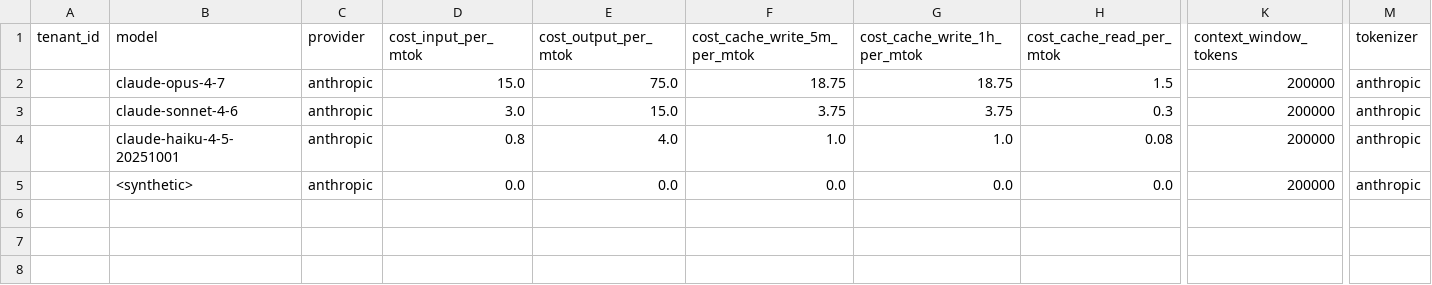
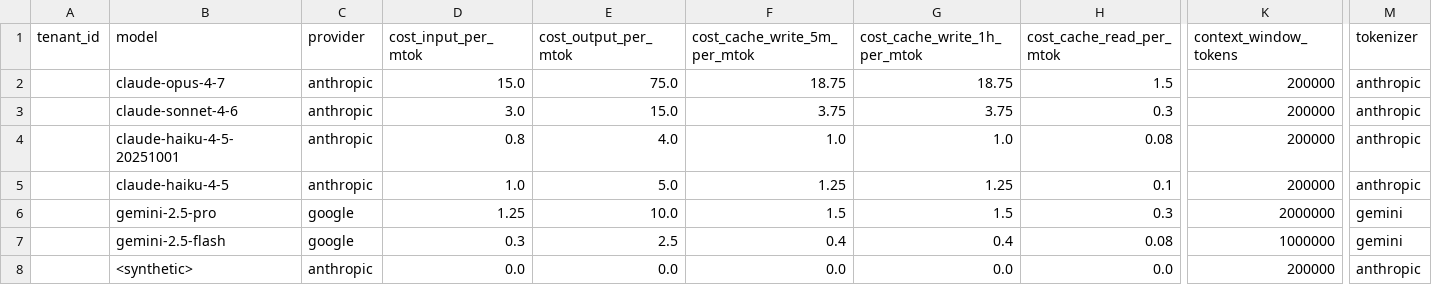
Before and after one commit to darshanmeel/AURA, a CSV file: dbt/seeds/model_pricing.csv, drawn as a sheet; only a part is shown, gaps mark what is left out; rows hold the shown columns only; the diff names each change by its address in the sheet, - before the commit and + after, or states it on an @@ line.

Commit message:
Resolve missing turn_number database column and add Google Gemini models pricing

```diff
--- a/dbt/seeds/model_pricing.csv
+++ b/dbt/seeds/model_pricing.csv
+row 5:  | claude-haiku-4-5 | anthropic | 1.0 | 5.0 | 1.25 | 1.25 | 0.1 | 200000 | anthropic
+row 6:  | gemini-2.5-pro | google | 1.25 | 10.0 | 1.5 | 1.5 | 0.3 | 2000000 | gemini
+row 7:  | gemini-2.5-flash | google | 0.3 | 2.5 | 0.4 | 0.4 | 0.08 | 1000000 | gemini
```
Also changed, not shown: 2 other files.
